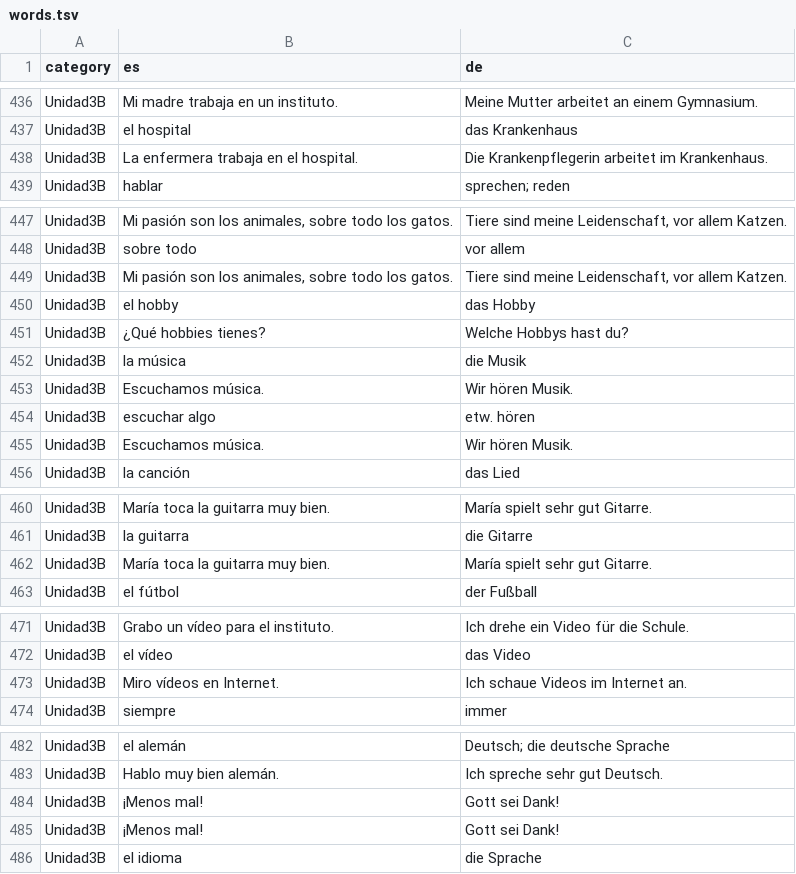
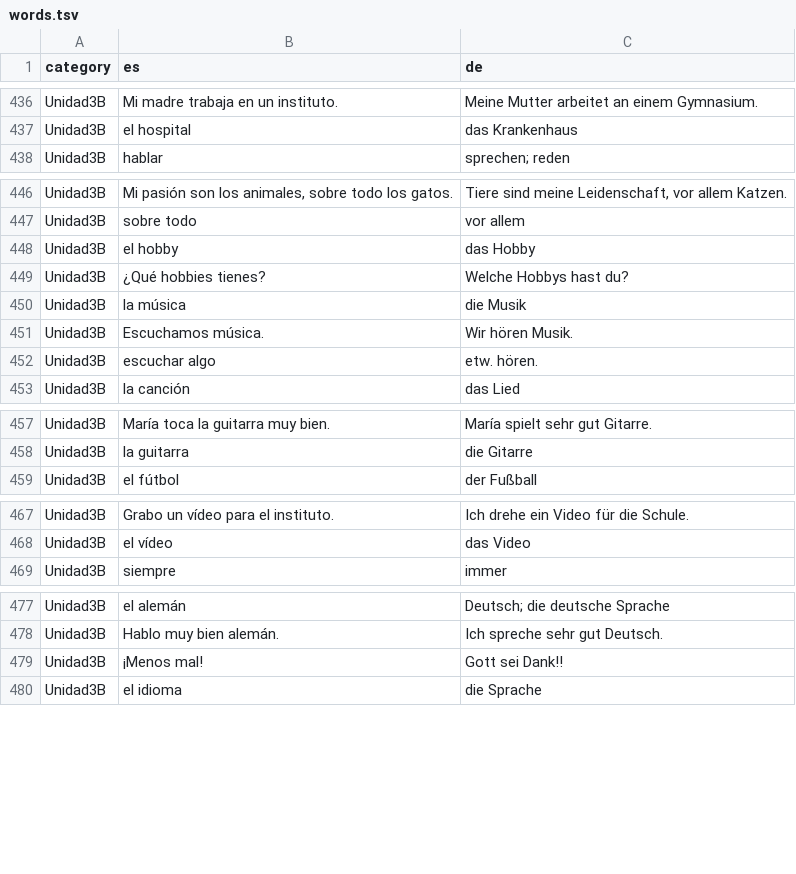
Before and after one commit to adriemel/tap-to-vocab, a TSV file: data/words.tsv, drawn as a sheet; only a part is shown, gaps mark what is left out; the diff covers the shown part only.

Commit message:
Clean up words.tsv by removing duplicates
Removed duplicate entries and added punctuation for clarity.

```diff
--- a/data/words.tsv
+++ b/data/words.tsv
@@ -437,3 +437,2 @@ Unidad3B	Mi madre trabaja en un instituto.	Meine Mutter arbeitet an einem Gymnas
 Unidad3B	el hospital	das Krankenhaus
-Unidad3B	La enfermera trabaja en el hospital.	Die Krankenpflegerin arbeitet im Krankenhaus.
 Unidad3B	hablar	sprechen; reden
@@ -448,3 +447,2 @@ Unidad3B	Mi pasión son los animales, sobre todo los gatos.	Tiere sind meine Lei
 Unidad3B	sobre todo	vor allem
-Unidad3B	Mi pasión son los animales, sobre todo los gatos.	Tiere sind meine Leidenschaft, vor allem Katzen.
 Unidad3B	el hobby	das Hobby
@@ -453,4 +451,3 @@ Unidad3B	la música	die Musik
 Unidad3B	Escuchamos música.	Wir hören Musik.
-Unidad3B	escuchar algo	etw. hören
-Unidad3B	Escuchamos música.	Wir hören Musik.
+Unidad3B	escuchar algo	etw. hören.
 Unidad3B	la canción	das Lied
@@ -461,3 +458,2 @@ Unidad3B	María toca la guitarra muy bien.	María spielt sehr gut Gitarre.
 Unidad3B	la guitarra	die Gitarre
-Unidad3B	María toca la guitarra muy bien.	María spielt sehr gut Gitarre.
 Unidad3B	el fútbol	der Fußball
@@ -472,3 +468,2 @@ Unidad3B	Grabo un vídeo para el instituto.	Ich drehe ein Video für die Schule.
 Unidad3B	el vídeo	das Video
-Unidad3B	Miro vídeos en Internet.	Ich schaue Videos im Internet an.
 Unidad3B	siempre	immer
@@ -483,4 +478,3 @@ Unidad3B	el alemán	Deutsch; die deutsche Sprache
 Unidad3B	Hablo muy bien alemán.	Ich spreche sehr gut Deutsch.
-Unidad3B	¡Menos mal!	Gott sei Dank!
-Unidad3B	¡Menos mal!	Gott sei Dank!
+Unidad3B	¡Menos mal!	Gott sei Dank!!
 Unidad3B	el idioma	die Sprache
```
Also changed, not shown: 1 removed row elsewhere in this file.
